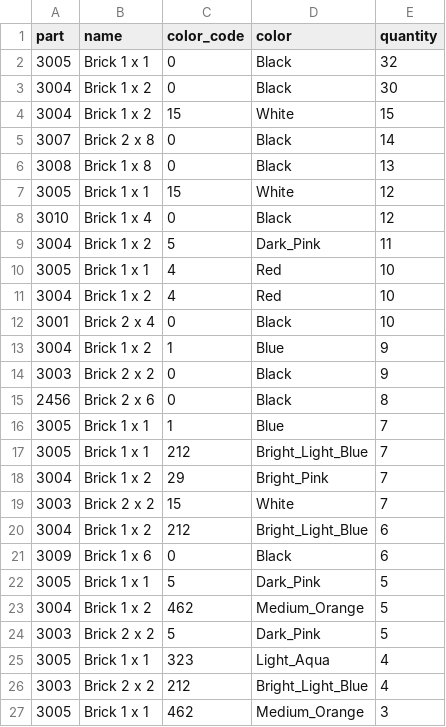
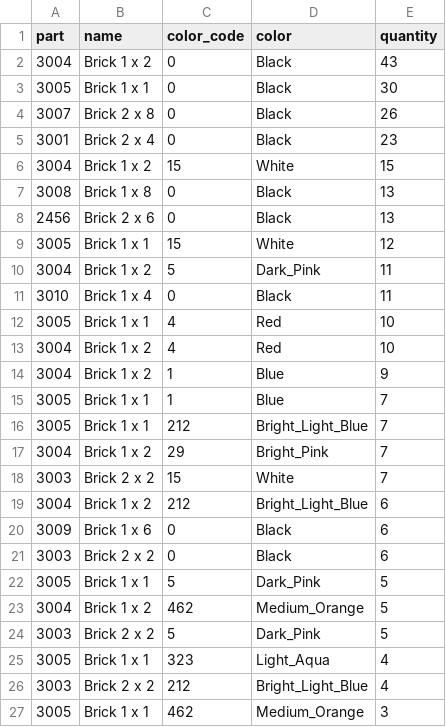
Before and after one commit to VladMogwai/legobot, a CSV file: web/public/demo/parts.csv, drawn as a sheet; only a part is shown.

```diff
--- a/web/public/demo/parts.csv
+++ b/web/public/demo/parts.csv
@@ -1,16 +1,15 @@
 part,name,color_code,color,quantity
-3005,Brick 1 x 1,0,Black,32
-3004,Brick 1 x 2,0,Black,30
+3004,Brick 1 x 2,0,Black,43
+3005,Brick 1 x 1,0,Black,30
+3007,Brick 2 x 8,0,Black,26
+3001,Brick 2 x 4,0,Black,23
 3004,Brick 1 x 2,15,White,15
-3007,Brick 2 x 8,0,Black,14
 3008,Brick 1 x 8,0,Black,13
+2456,Brick 2 x 6,0,Black,13
 3005,Brick 1 x 1,15,White,12
-3010,Brick 1 x 4,0,Black,12
 3004,Brick 1 x 2,5,Dark_Pink,11
+3010,Brick 1 x 4,0,Black,11
 3005,Brick 1 x 1,4,Red,10
 3004,Brick 1 x 2,4,Red,10
-3001,Brick 2 x 4,0,Black,10
 3004,Brick 1 x 2,1,Blue,9
-3003,Brick 2 x 2,0,Black,9
-2456,Brick 2 x 6,0,Black,8
 3005,Brick 1 x 1,1,Blue,7
@@ -21,2 +20,3 @@ part,name,color_code,color,quantity
 3009,Brick 1 x 6,0,Black,6
+3003,Brick 2 x 2,0,Black,6
 3005,Brick 1 x 1,5,Dark_Pink,5
```
Also changed, not shown: 12 other files.
